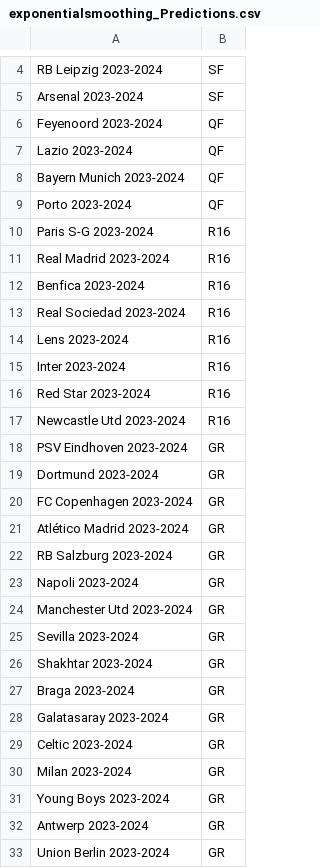
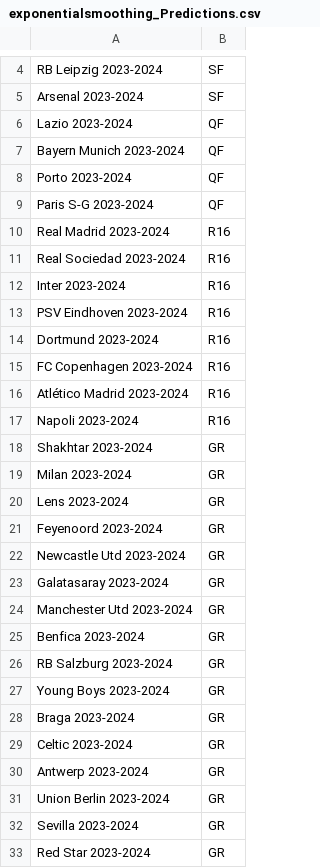
Before and after one commit to rnoguer22/Cluster_Champion, a CSV file: UEFA_Predictions/csv/exponentialsmoothing_Predictions.csv, drawn as a sheet; only a part is shown, gaps mark what is left out.

```diff
--- a/UEFA_Predictions/csv/exponentialsmoothing_Predictions.csv
+++ b/UEFA_Predictions/csv/exponentialsmoothing_Predictions.csv
@@ -5,3 +5,2 @@ RB Leipzig 2023-2024,SF
 Arsenal 2023-2024,SF
-Feyenoord 2023-2024,QF
 Lazio 2023-2024,QF
@@ -9,25 +8,26 @@ Bayern Munich 2023-2024,QF
 Porto 2023-2024,QF
-Paris S-G 2023-2024,R16
+Paris S-G 2023-2024,QF
 Real Madrid 2023-2024,R16
-Benfica 2023-2024,R16
 Real Sociedad 2023-2024,R16
-Lens 2023-2024,R16
 Inter 2023-2024,R16
-Red Star 2023-2024,R16
-Newcastle Utd 2023-2024,R16
-PSV Eindhoven 2023-2024,GR
-Dortmund 2023-2024,GR
-FC Copenhagen 2023-2024,GR
-Atlético Madrid 2023-2024,GR
+PSV Eindhoven 2023-2024,R16
+Dortmund 2023-2024,R16
+FC Copenhagen 2023-2024,R16
+Atlético Madrid 2023-2024,R16
+Napoli 2023-2024,R16
+Shakhtar 2023-2024,GR
+Milan 2023-2024,GR
+Lens 2023-2024,GR
+Feyenoord 2023-2024,GR
+Newcastle Utd 2023-2024,GR
+Galatasaray 2023-2024,GR
+Manchester Utd 2023-2024,GR
+Benfica 2023-2024,GR
 RB Salzburg 2023-2024,GR
-Napoli 2023-2024,GR
-Manchester Utd 2023-2024,GR
-Sevilla 2023-2024,GR
-Shakhtar 2023-2024,GR
+Young Boys 2023-2024,GR
 Braga 2023-2024,GR
-Galatasaray 2023-2024,GR
 Celtic 2023-2024,GR
-Milan 2023-2024,GR
-Young Boys 2023-2024,GR
 Antwerp 2023-2024,GR
 Union Berlin 2023-2024,GR
+Sevilla 2023-2024,GR
+Red Star 2023-2024,GR
```
Also changed, not shown: UEFA_Predictions/csv/LinearRegression_Predictions.csv, UEFA_Predictions/csv/autoregressive_Predictions.csv, 13 other files.
